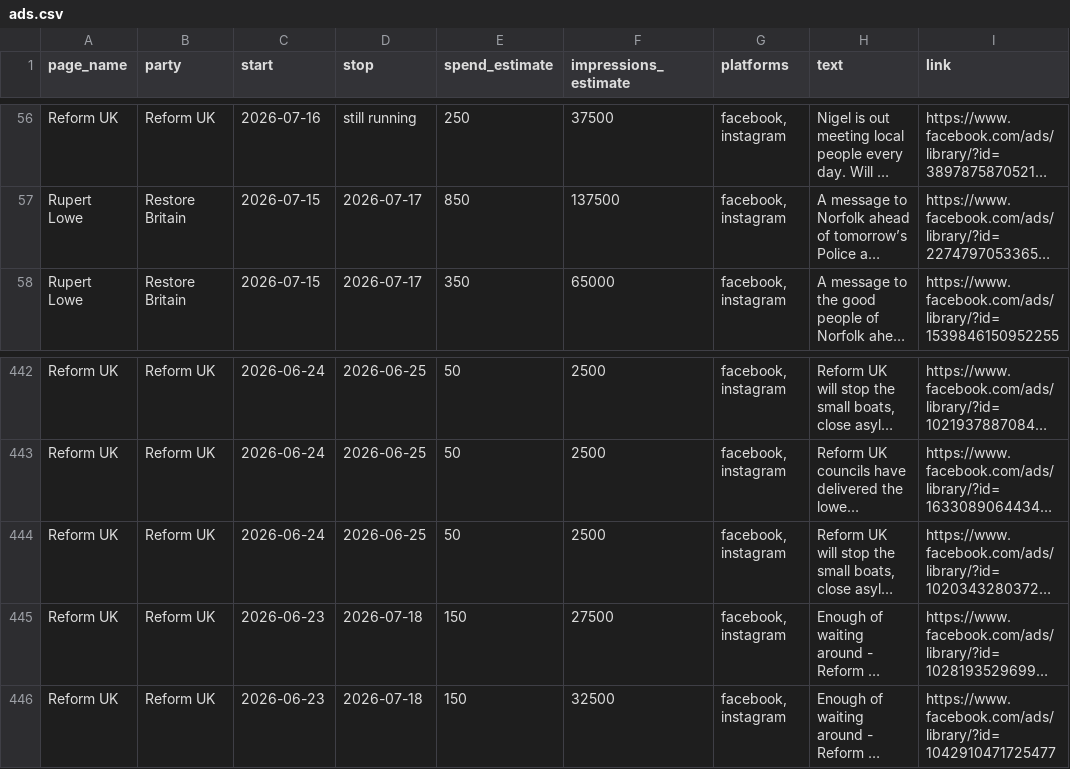
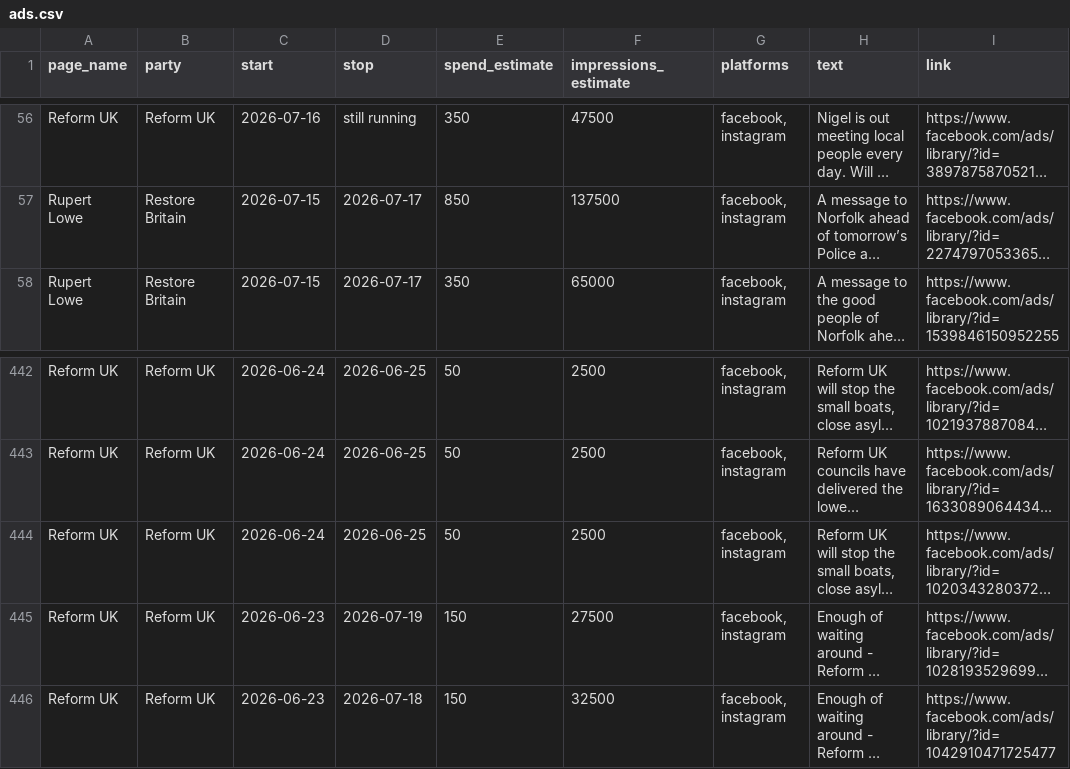
Before and after one commit to BeckyFLT/political-ads, a CSV file: data/ads.csv, drawn as a sheet; only a part is shown, gaps mark what is left out; long unchanged cells end in …; the diff covers the shown part only; the diff names each change by its address in the sheet, - before the commit and + after, or states it on an @@ line.

```diff
--- a/data/ads.csv
+++ b/data/ads.csv
-E56 (spend_estimate): 250
+E56 (spend_estimate): 350
-F56 (impressions_estimate): 37500
+F56 (impressions_estimate): 47500
-D445 (stop): 2026-07-18
+D445 (stop): 2026-07-19
```
Also changed, not shown: 6 removed rows and 65 edited cells elsewhere in this file, 2 other files.
